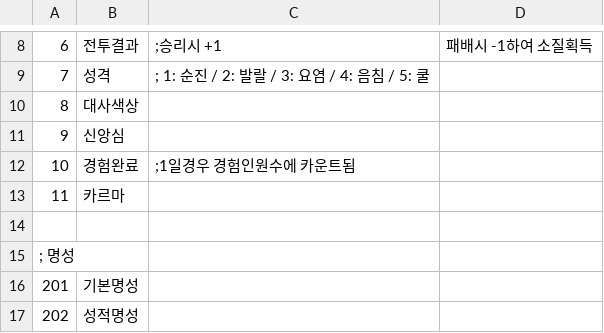
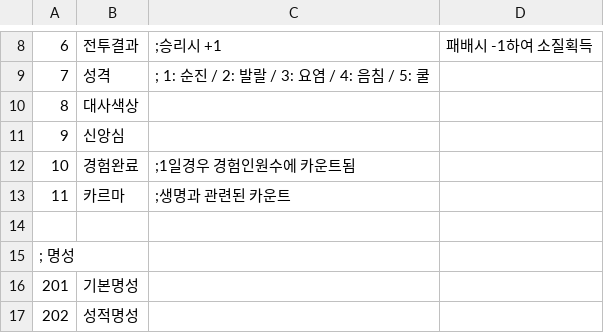
Before and after one commit to ruby-textark/eraRb, a CSV file: CSV/cflag.csv, drawn as a sheet; only a part is shown, gaps mark what is left out.

```diff
--- a/CSV/cflag.csv
+++ b/CSV/cflag.csv
@@ -12,3 +12,3 @@
 10,경험완료,;1일경우 경험인원수에 카운트됨
-11,카르마
+11,카르마,;생명과 관련된 카운트
 
```
Also changed, not shown: CSV/flag.csv, 31 other files.
